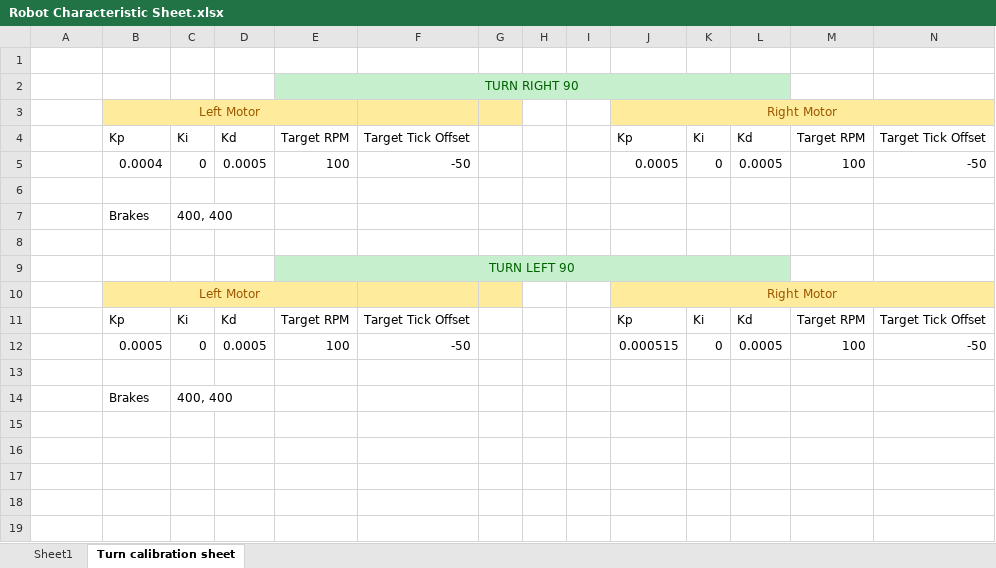
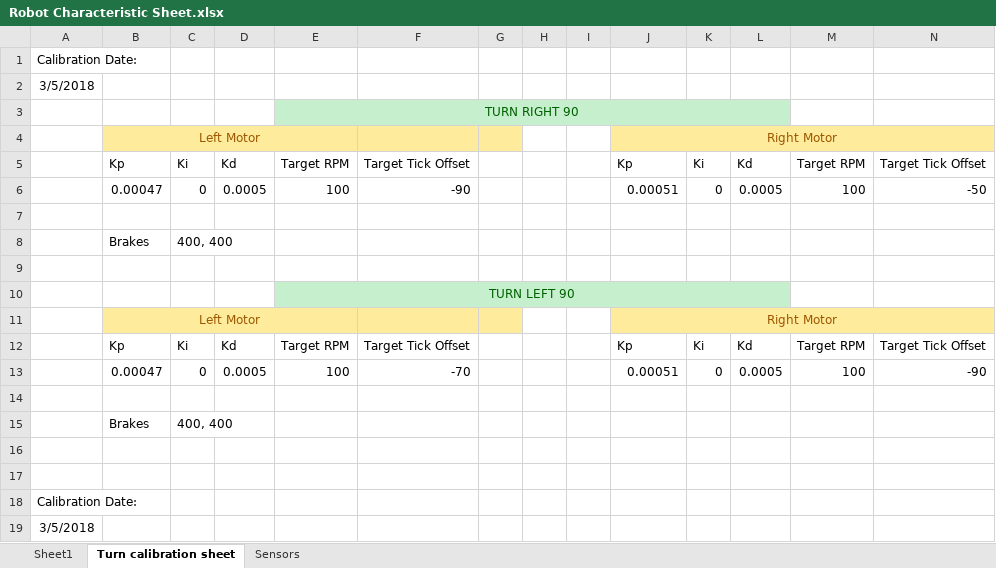
Before and after one commit to RonNg/MDP_Grp3, an Excel workbook: Robot Characteristic Sheet.xlsx, sheet Turn calibration sheet, drawn as a sheet; values as stored, in another font and other column widths than the file's, no borders; addresses are those after the commit; the diff names each change by its address in the sheet, - before the commit and + after, or states it on an @@ line.

```diff
--- a/Robot Characteristic Sheet.xlsx (sheet Turn calibration sheet)
+++ b/Robot Characteristic Sheet.xlsx (sheet Turn calibration sheet)
+sheet tab: Sensors
-A1: (empty)
+A1: Calibration Date:
+row 2: 3/5/2018
-B6: 0.0004
+B6: 0.00047
-F6: -50
+F6: -90
-J6: 0.0005
+J6: 0.00051
-B13: 0.0005
+B13: 0.00047
-F13: -50
+F13: -70
-J13: 0.000515
+J13: 0.00051
-N13: -50
+N13: -90
+row 16: (empty)
+row 17: (empty)
+row 18: Calibration Date:
+row 19: 3/5/2018
```
Also changed, not shown: sheet Sheet1, 3 other files.
